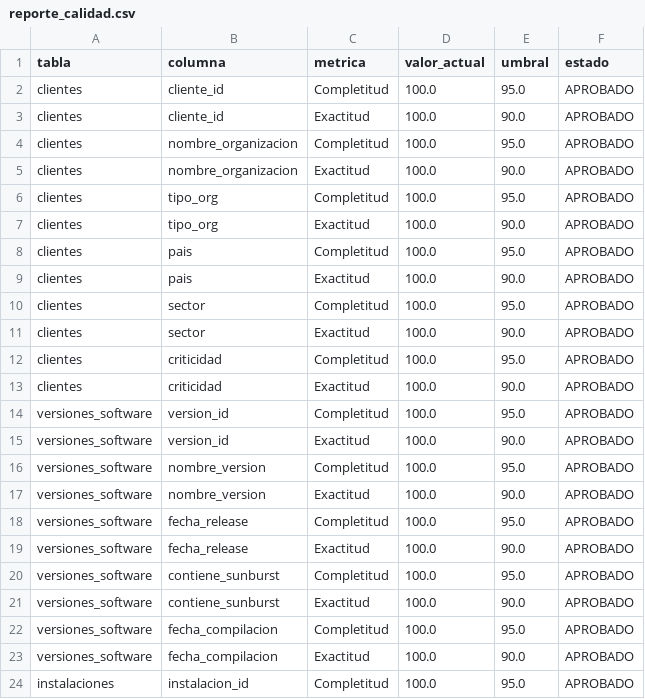
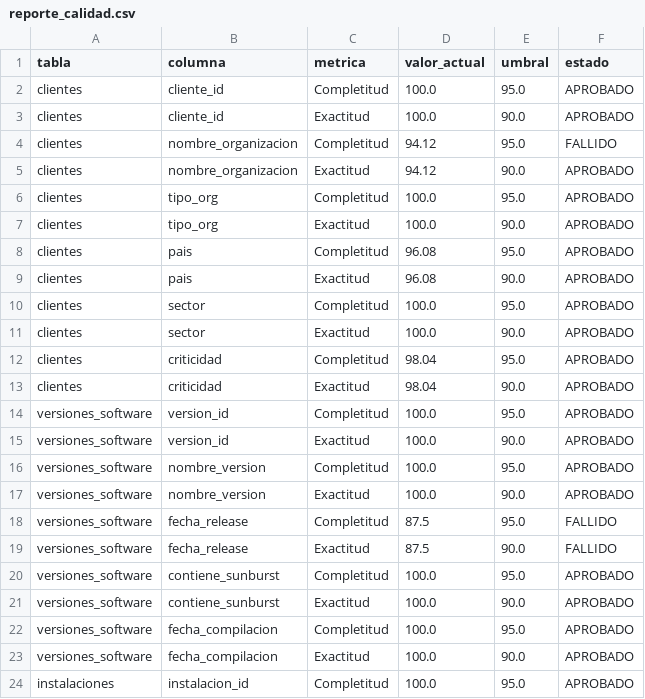
Before and after one commit to JeronimoPosada/analisis_SUNBURST, a CSV file: data/reporte_calidad.csv, drawn as a sheet; only a part is shown; the diff covers the shown part only.

```diff
--- a/data/reporte_calidad.csv
+++ b/data/reporte_calidad.csv
@@ -3,12 +3,12 @@ clientes,cliente_id,Completitud,100.0,95.0,APROBADO
 clientes,cliente_id,Exactitud,100.0,90.0,APROBADO
-clientes,nombre_organizacion,Completitud,100.0,95.0,APROBADO
-clientes,nombre_organizacion,Exactitud,100.0,90.0,APROBADO
+clientes,nombre_organizacion,Completitud,94.12,95.0,FALLIDO
+clientes,nombre_organizacion,Exactitud,94.12,90.0,APROBADO
 clientes,tipo_org,Completitud,100.0,95.0,APROBADO
 clientes,tipo_org,Exactitud,100.0,90.0,APROBADO
-clientes,pais,Completitud,100.0,95.0,APROBADO
-clientes,pais,Exactitud,100.0,90.0,APROBADO
+clientes,pais,Completitud,96.08,95.0,APROBADO
+clientes,pais,Exactitud,96.08,90.0,APROBADO
 clientes,sector,Completitud,100.0,95.0,APROBADO
 clientes,sector,Exactitud,100.0,90.0,APROBADO
-clientes,criticidad,Completitud,100.0,95.0,APROBADO
-clientes,criticidad,Exactitud,100.0,90.0,APROBADO
+clientes,criticidad,Completitud,98.04,95.0,APROBADO
+clientes,criticidad,Exactitud,98.04,90.0,APROBADO
 versiones_software,version_id,Completitud,100.0,95.0,APROBADO
@@ -17,4 +17,4 @@ versiones_software,nombre_version,Completitud,100.0,95.0,APROBADO
 versiones_software,nombre_version,Exactitud,100.0,90.0,APROBADO
-versiones_software,fecha_release,Completitud,100.0,95.0,APROBADO
-versiones_software,fecha_release,Exactitud,100.0,90.0,APROBADO
+versiones_software,fecha_release,Completitud,87.5,95.0,FALLIDO
+versiones_software,fecha_release,Exactitud,87.5,90.0,FALLIDO
 versiones_software,contiene_sunburst,Completitud,100.0,95.0,APROBADO
```
Also changed, not shown: 4 added rows and 9 edited cells elsewhere in this file, data/clientes.csv, data/eventos_seguridad.csv, 15 other files.
